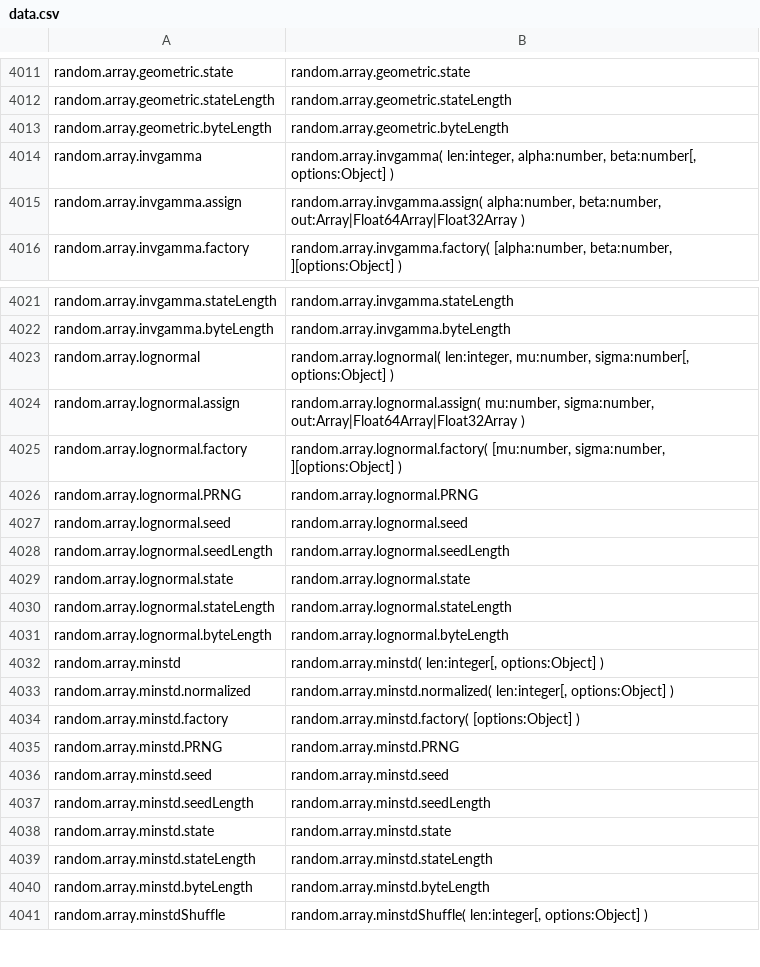
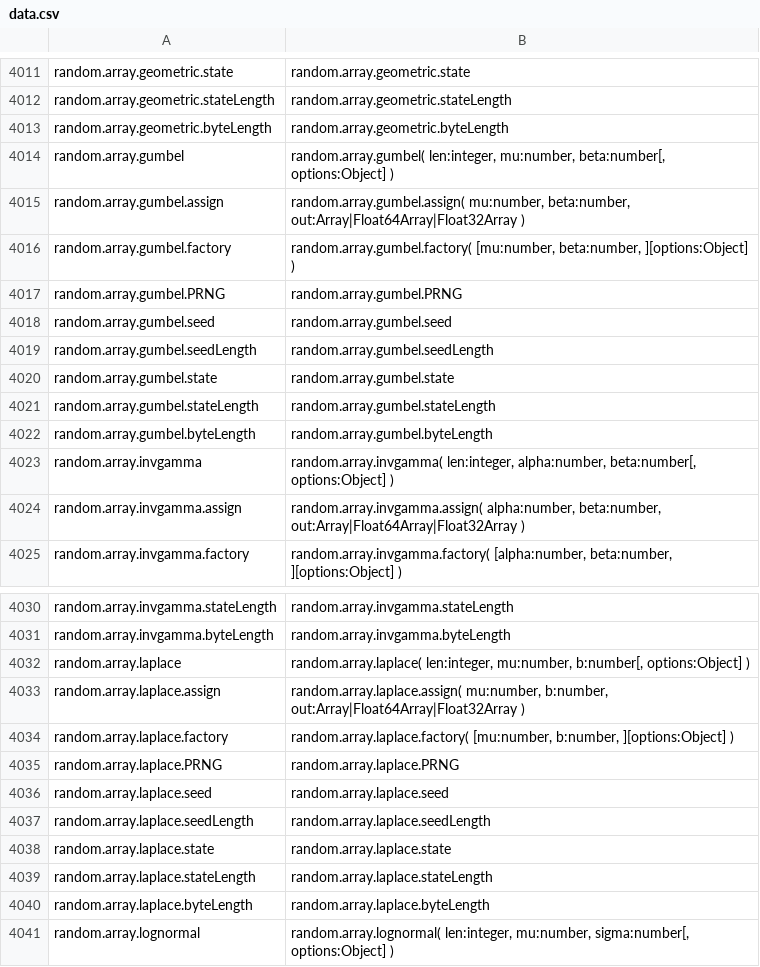
Before and after one commit to stdlib-js/repl, a CSV file: typed-signature/data/data.csv, drawn as a sheet; only a part is shown, gaps mark what is left out; the shorter side is filled out with more unchanged rows.

```diff
--- a/typed-signature/data/data.csv
+++ b/typed-signature/data/data.csv
@@ -4013,2 +4013,11 @@ random.array.geometric.stateLength,"random.array.geometric.stateLength"
 random.array.geometric.byteLength,"random.array.geometric.byteLength"
+random.array.gumbel,"random.array.gumbel( len:integer, mu:number, beta:number[, options:Object] )"
+random.array.gumbel.assign,"random.array.gumbel.assign( mu:number, beta:number, out:Array|Float64Array|Float32Array )"
+random.array.gumbel.factory,"random.array.gumbel.factory( [mu:number, beta:number, ][options:Object] )"
+random.array.gumbel.PRNG,"random.array.gumbel.PRNG"
+random.array.gumbel.seed,"random.array.gumbel.seed"
+random.array.gumbel.seedLength,"random.array.gumbel.seedLength"
+random.array.gumbel.state,"random.array.gumbel.state"
+random.array.gumbel.stateLength,"random.array.gumbel.stateLength"
+random.array.gumbel.byteLength,"random.array.gumbel.byteLength"
 random.array.invgamma,"random.array.invgamma( len:integer, alpha:number, beta:number[, options:Object] )"
@@ -4022,2 +4031,11 @@ random.array.invgamma.stateLength,"random.array.invgamma.stateLength"
 random.array.invgamma.byteLength,"random.array.invgamma.byteLength"
+random.array.laplace,"random.array.laplace( len:integer, mu:number, b:number[, options:Object] )"
+random.array.laplace.assign,"random.array.laplace.assign( mu:number, b:number, out:Array|Float64Array|Float32Array )"
+random.array.laplace.factory,"random.array.laplace.factory( [mu:number, b:number, ][options:Object] )"
+random.array.laplace.PRNG,"random.array.laplace.PRNG"
+random.array.laplace.seed,"random.array.laplace.seed"
+random.array.laplace.seedLength,"random.array.laplace.seedLength"
+random.array.laplace.state,"random.array.laplace.state"
+random.array.laplace.stateLength,"random.array.laplace.stateLength"
+random.array.laplace.byteLength,"random.array.laplace.byteLength"
 random.array.lognormal,"random.array.lognormal( len:integer, mu:number, sigma:number[, options:Object] )"
```
Also changed, not shown: info/data/data.csv, signature/data/data.csv, 7 other files.
